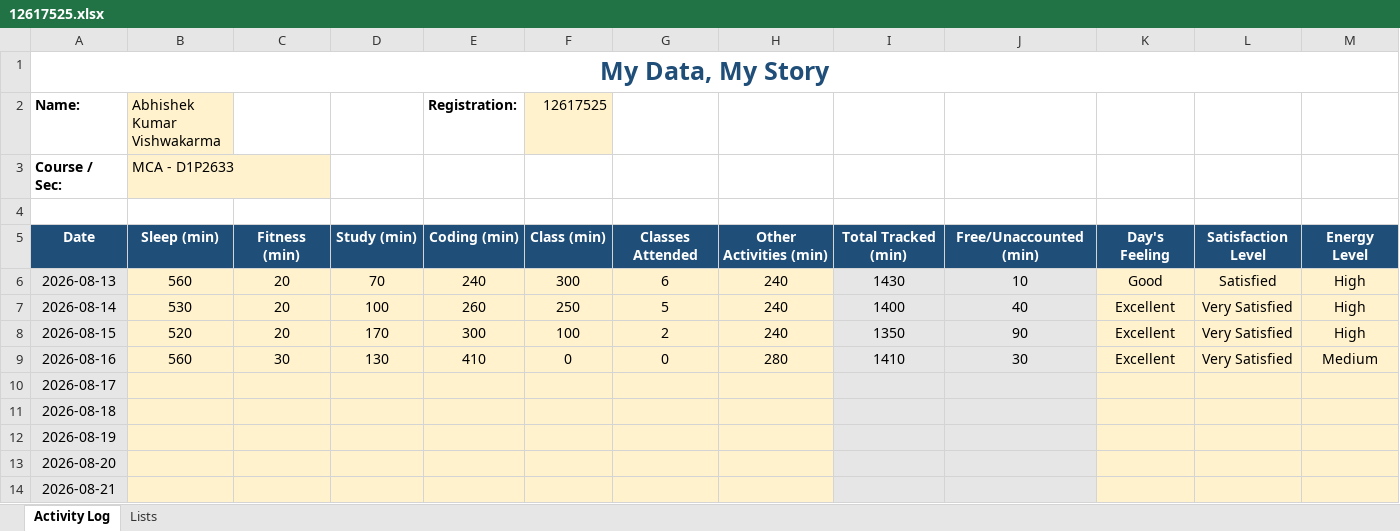
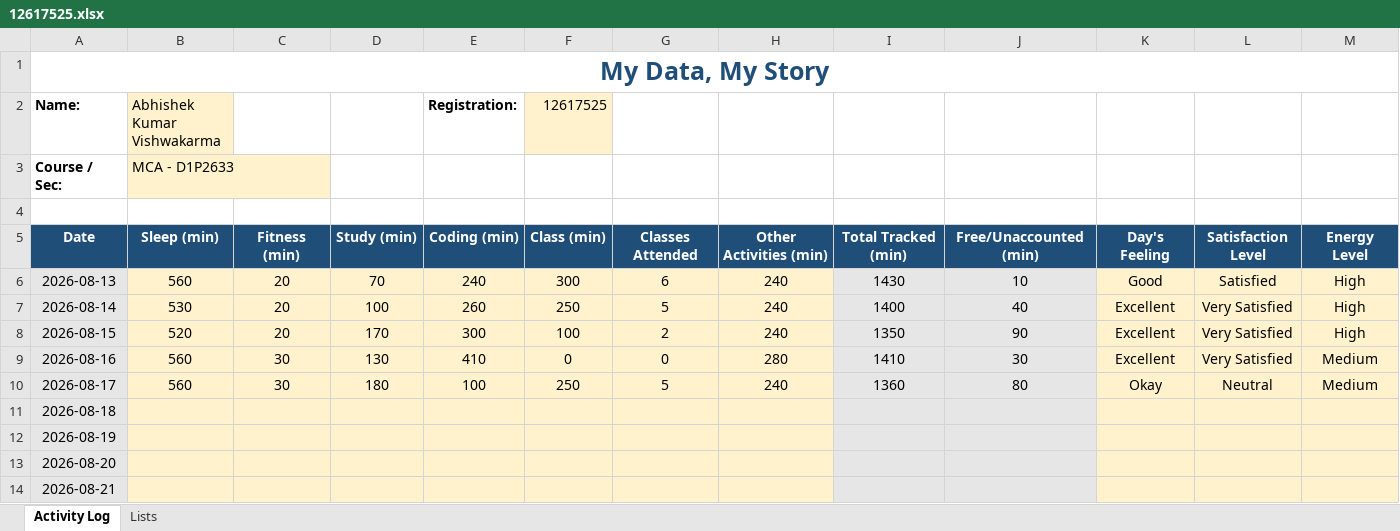
Before and after one commit to abhishekkv087-hub/CAP776, an Excel workbook: data/12617525.xlsx, sheet Activity Log, drawn as a sheet; only a part is shown; values as stored, in another font and other column widths than the file's, no borders; conditional formats not drawn; the diff covers the shown part only; the diff names each change by its address in the sheet, - before the commit and + after, or states it on an @@ line.

Commit message:
Update Day 5 activity data

```diff
--- a/data/12617525.xlsx (sheet Activity Log)
+++ b/data/12617525.xlsx (sheet Activity Log)
-B10 (Abhishek Kumar Vishwakarma): (empty)
+B10 (Abhishek Kumar Vishwakarma): 560
-C10: (empty)
+C10: 30
-D10: (empty)
+D10: 180
-E10 (Registration:): (empty)
+E10 (Registration:): 100
-F10 (12617525): (empty)
+F10 (12617525): 250
-G10: (empty)
+G10: 5
-H10: (empty)
+H10: 240
-I10: (empty)
+I10: 1360
-J10: (empty)
+J10: 80
-K10: (empty)
+K10: Okay
-L10: (empty)
+L10: Neutral
-M10: (empty)
+M10: Medium
```
Also changed, not shown: 1 edited cell elsewhere in this sheet.
